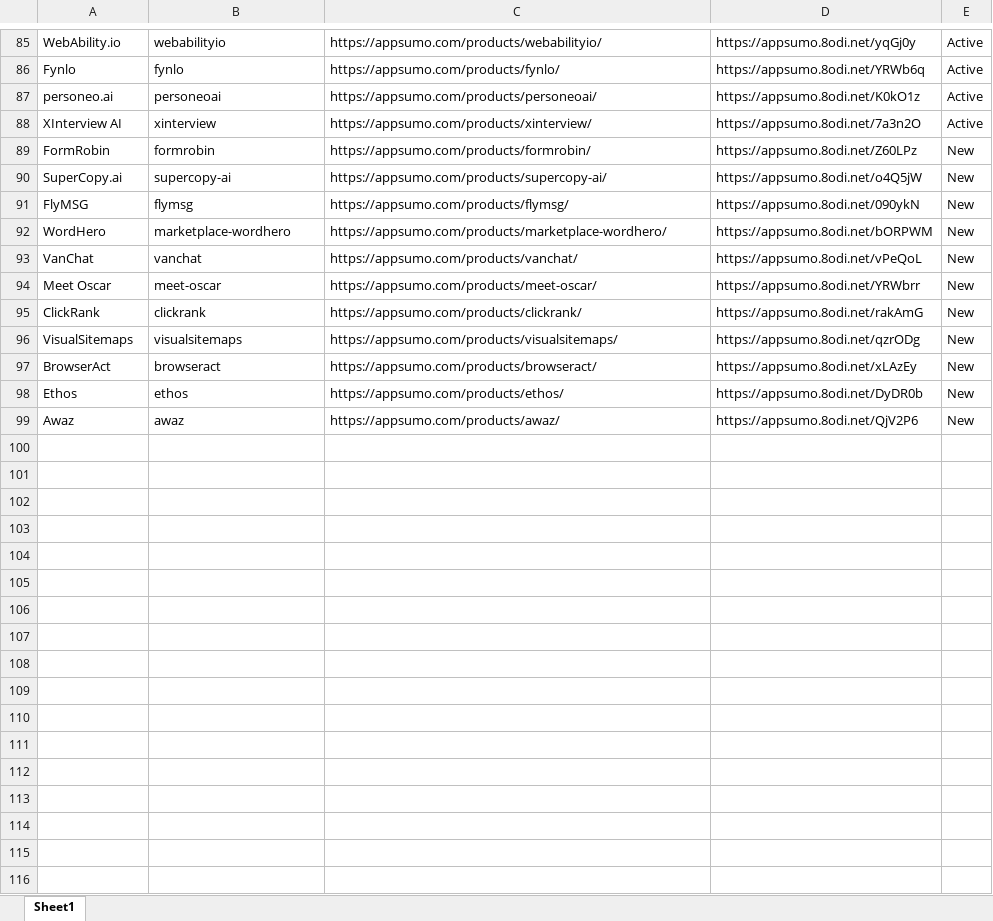
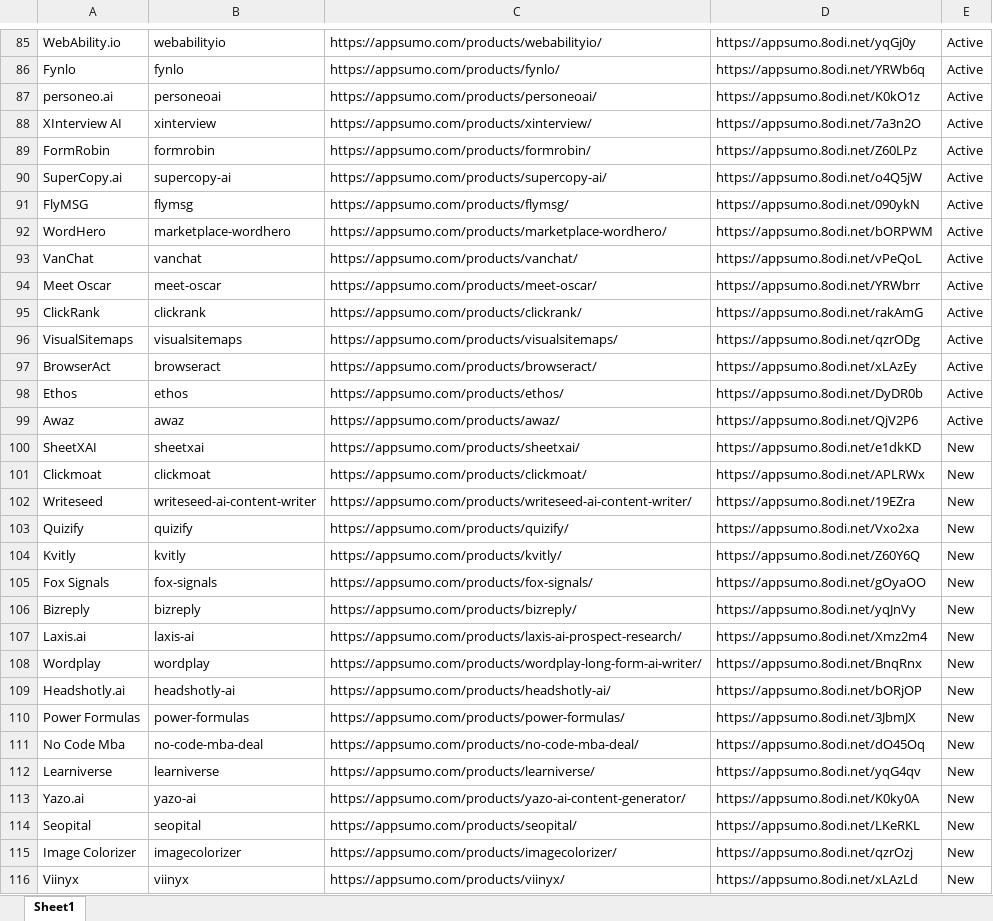
Before and after one commit to artificial-one/artificial-one, an Excel workbook: appsumo-affiliate-links-tracker.xlsx, sheet Sheet1, drawn as a sheet; only a part is shown, gaps mark what is left out; values as stored, in another font and other column widths than the file's, no borders; the diff covers the shown part only; the diff names each change by its address in the sheet, - before the commit and + after, or states it on an @@ line.

```diff
--- a/appsumo-affiliate-links-tracker.xlsx (sheet Sheet1)
+++ b/appsumo-affiliate-links-tracker.xlsx (sheet Sheet1)
-E89:E99: New
+E89:E99: Active
+row 100: SheetXAI | sheetxai | https://appsumo.com/products/sheetxai/ | https://appsumo.8odi.net/e1dkKD | New
+row 101: Clickmoat | clickmoat | https://appsumo.com/products/clickmoat/ | https://appsumo.8odi.net/APLRWx | New
+row 102: Writeseed | writeseed-ai-content-writer | https://appsumo.com/products/writeseed-ai-content-writer/ | https://appsumo.8odi.net/19EZra | New
+row 103: Quizify | quizify | https://appsumo.com/products/quizify/ | https://appsumo.8odi.net/Vxo2xa | New
+row 104: Kvitly | kvitly | https://appsumo.com/products/kvitly/ | https://appsumo.8odi.net/Z60Y6Q | New
+row 105: Fox Signals | fox-signals | https://appsumo.com/products/fox-signals/ | https://appsumo.8odi.net/gOyaOO | New
+row 106: Bizreply | bizreply | https://appsumo.com/products/bizreply/ | https://appsumo.8odi.net/yqJnVy | New
+row 107: Laxis.ai | laxis-ai | https://appsumo.com/products/laxis-ai-prospect-research/ | https://appsumo.8odi.net/Xmz2m4 | New
+row 108: Wordplay | wordplay | https://appsumo.com/products/wordplay-long-form-ai-writer/ | https://appsumo.8odi.net/BnqRnx | New
+row 109: Headshotly.ai | headshotly-ai | https://appsumo.com/products/headshotly-ai/ | https://appsumo.8odi.net/bORjOP | New
+row 110: Power Formulas | power-formulas | https://appsumo.com/products/power-formulas/ | https://appsumo.8odi.net/3JbmJX | New
+row 111: No Code Mba | no-code-mba-deal | https://appsumo.com/products/no-code-mba-deal/ | https://appsumo.8odi.net/dO45Oq | New
+row 112: Learniverse | learniverse | https://appsumo.com/products/learniverse/ | https://appsumo.8odi.net/yqG4qv | New
+row 113: Yazo.ai | yazo-ai | https://appsumo.com/products/yazo-ai-content-generator/ | https://appsumo.8odi.net/K0ky0A | New
+row 114: Seopital | seopital | https://appsumo.com/products/seopital/ | https://appsumo.8odi.net/LKeRKL | New
+row 115: Image Colorizer | imagecolorizer | https://appsumo.com/products/imagecolorizer/ | https://appsumo.8odi.net/qzrOzj | New
+row 116: Viinyx | viinyx | https://appsumo.com/products/viinyx/ | https://appsumo.8odi.net/xLAzLd | New
```
Also changed, not shown: 12 added rows elsewhere in this sheet, 41 other files.
